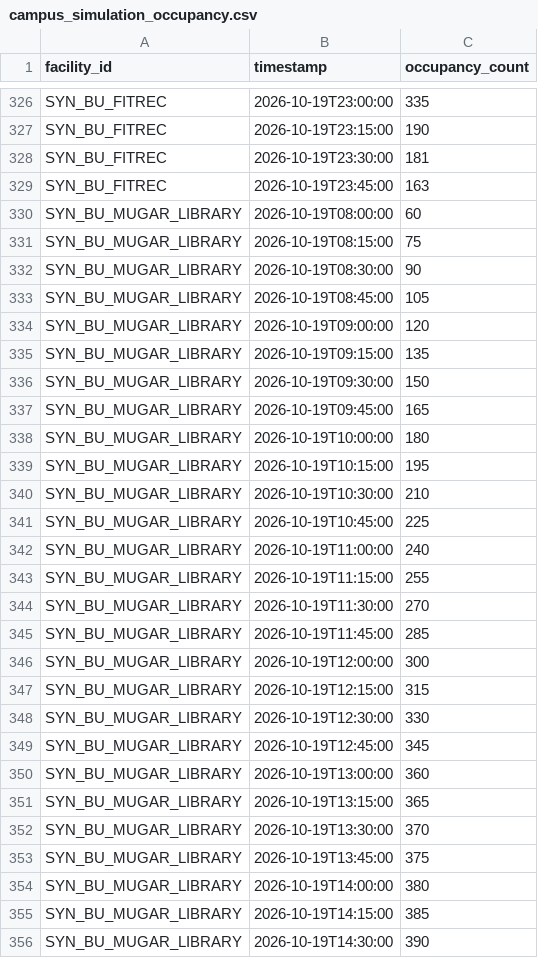
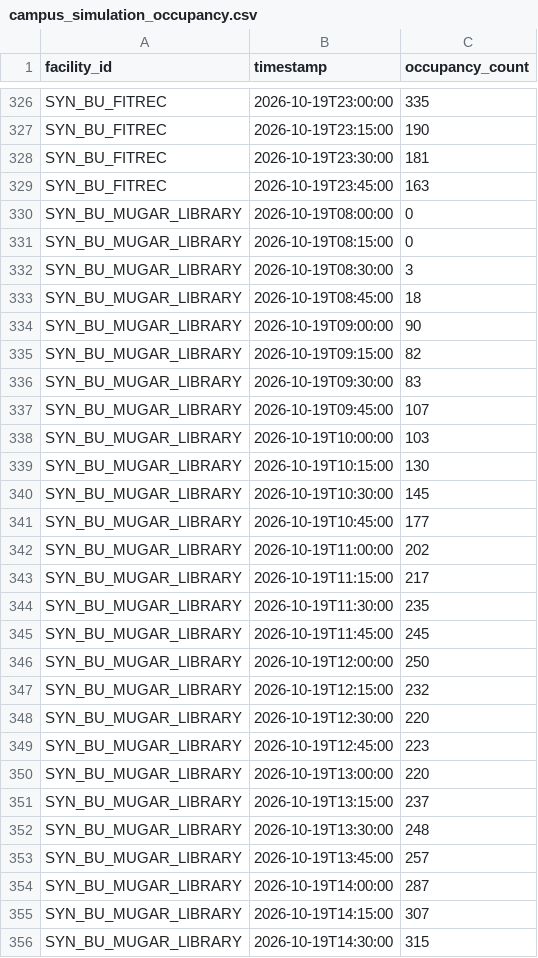
Before and after one commit to jadenlee202/bu-sy, a CSV file: data/campus_simulation_occupancy.csv, drawn as a sheet; only a part is shown, gaps mark what is left out; the diff covers the shown part only.

```diff
--- a/data/campus_simulation_occupancy.csv
+++ b/data/campus_simulation_occupancy.csv
@@ -329,28 +329,28 @@ SYN_BU_FITREC,2026-10-19T23:30:00,181
 SYN_BU_FITREC,2026-10-19T23:45:00,163
-SYN_BU_MUGAR_LIBRARY,2026-10-19T08:00:00,60
-SYN_BU_MUGAR_LIBRARY,2026-10-19T08:15:00,75
-SYN_BU_MUGAR_LIBRARY,2026-10-19T08:30:00,90
-SYN_BU_MUGAR_LIBRARY,2026-10-19T08:45:00,105
-SYN_BU_MUGAR_LIBRARY,2026-10-19T09:00:00,120
-SYN_BU_MUGAR_LIBRARY,2026-10-19T09:15:00,135
-SYN_BU_MUGAR_LIBRARY,2026-10-19T09:30:00,150
-SYN_BU_MUGAR_LIBRARY,2026-10-19T09:45:00,165
-SYN_BU_MUGAR_LIBRARY,2026-10-19T10:00:00,180
-SYN_BU_MUGAR_LIBRARY,2026-10-19T10:15:00,195
-SYN_BU_MUGAR_LIBRARY,2026-10-19T10:30:00,210
-SYN_BU_MUGAR_LIBRARY,2026-10-19T10:45:00,225
-SYN_BU_MUGAR_LIBRARY,2026-10-19T11:00:00,240
-SYN_BU_MUGAR_LIBRARY,2026-10-19T11:15:00,255
-SYN_BU_MUGAR_LIBRARY,2026-10-19T11:30:00,270
-SYN_BU_MUGAR_LIBRARY,2026-10-19T11:45:00,285
-SYN_BU_MUGAR_LIBRARY,2026-10-19T12:00:00,300
-SYN_BU_MUGAR_LIBRARY,2026-10-19T12:15:00,315
-SYN_BU_MUGAR_LIBRARY,2026-10-19T12:30:00,330
-SYN_BU_MUGAR_LIBRARY,2026-10-19T12:45:00,345
-SYN_BU_MUGAR_LIBRARY,2026-10-19T13:00:00,360
-SYN_BU_MUGAR_LIBRARY,2026-10-19T13:15:00,365
-SYN_BU_MUGAR_LIBRARY,2026-10-19T13:30:00,370
-SYN_BU_MUGAR_LIBRARY,2026-10-19T13:45:00,375
-SYN_BU_MUGAR_LIBRARY,2026-10-19T14:00:00,380
-SYN_BU_MUGAR_LIBRARY,2026-10-19T14:15:00,385
-SYN_BU_MUGAR_LIBRARY,2026-10-19T14:30:00,390
+SYN_BU_MUGAR_LIBRARY,2026-10-19T08:00:00,0
+SYN_BU_MUGAR_LIBRARY,2026-10-19T08:15:00,0
+SYN_BU_MUGAR_LIBRARY,2026-10-19T08:30:00,3
+SYN_BU_MUGAR_LIBRARY,2026-10-19T08:45:00,18
+SYN_BU_MUGAR_LIBRARY,2026-10-19T09:00:00,90
+SYN_BU_MUGAR_LIBRARY,2026-10-19T09:15:00,82
+SYN_BU_MUGAR_LIBRARY,2026-10-19T09:30:00,83
+SYN_BU_MUGAR_LIBRARY,2026-10-19T09:45:00,107
+SYN_BU_MUGAR_LIBRARY,2026-10-19T10:00:00,103
+SYN_BU_MUGAR_LIBRARY,2026-10-19T10:15:00,130
+SYN_BU_MUGAR_LIBRARY,2026-10-19T10:30:00,145
+SYN_BU_MUGAR_LIBRARY,2026-10-19T10:45:00,177
+SYN_BU_MUGAR_LIBRARY,2026-10-19T11:00:00,202
+SYN_BU_MUGAR_LIBRARY,2026-10-19T11:15:00,217
+SYN_BU_MUGAR_LIBRARY,2026-10-19T11:30:00,235
+SYN_BU_MUGAR_LIBRARY,2026-10-19T11:45:00,245
+SYN_BU_MUGAR_LIBRARY,2026-10-19T12:00:00,250
+SYN_BU_MUGAR_LIBRARY,2026-10-19T12:15:00,232
+SYN_BU_MUGAR_LIBRARY,2026-10-19T12:30:00,220
+SYN_BU_MUGAR_LIBRARY,2026-10-19T12:45:00,223
+SYN_BU_MUGAR_LIBRARY,2026-10-19T13:00:00,220
+SYN_BU_MUGAR_LIBRARY,2026-10-19T13:15:00,237
+SYN_BU_MUGAR_LIBRARY,2026-10-19T13:30:00,248
+SYN_BU_MUGAR_LIBRARY,2026-10-19T13:45:00,257
+SYN_BU_MUGAR_LIBRARY,2026-10-19T14:00:00,287
+SYN_BU_MUGAR_LIBRARY,2026-10-19T14:15:00,307
+SYN_BU_MUGAR_LIBRARY,2026-10-19T14:30:00,315
```
Also changed, not shown: 8 removed rows and 145 edited cells elsewhere in this file, 40 other files.
